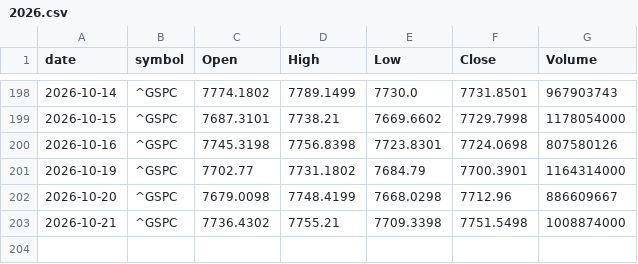
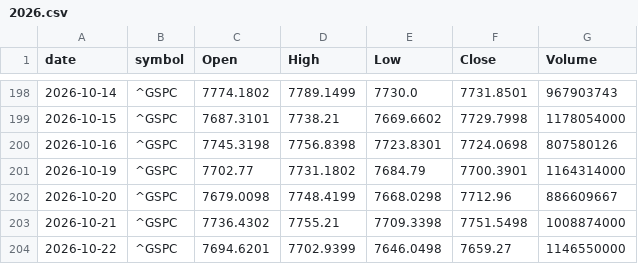
Before and after one commit to meet-minimalist/paper-trader, a CSV file: data/benchmark_us/2026.csv, drawn as a sheet; only a part is shown, gaps mark what is left out; the diff names each change by its address in the sheet, - before the commit and + after, or states it on an @@ line.

```diff
--- a/data/benchmark_us/2026.csv
+++ b/data/benchmark_us/2026.csv
+row 204: 2026-10-22 | ^GSPC | 7694.6201 | 7702.9399 | 7646.0498 | 7659.27 | 1146550000
```
Also changed, not shown: data/benchmark_in/2026.csv, 26 other files.
